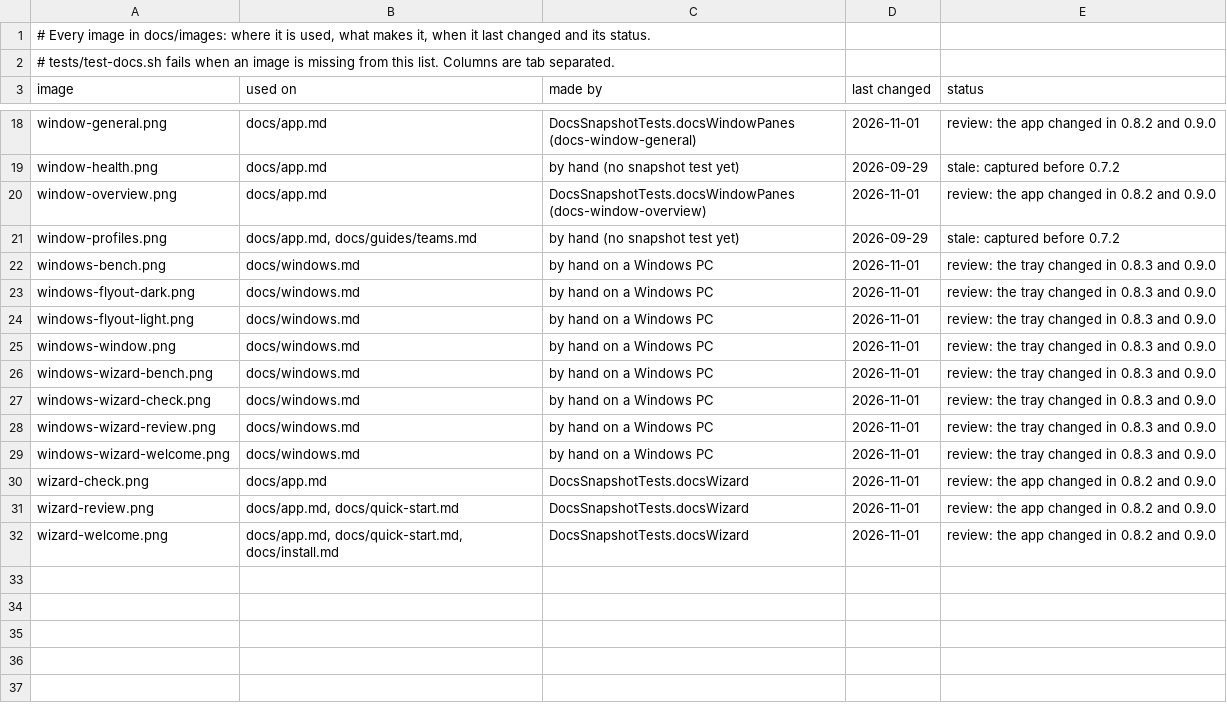
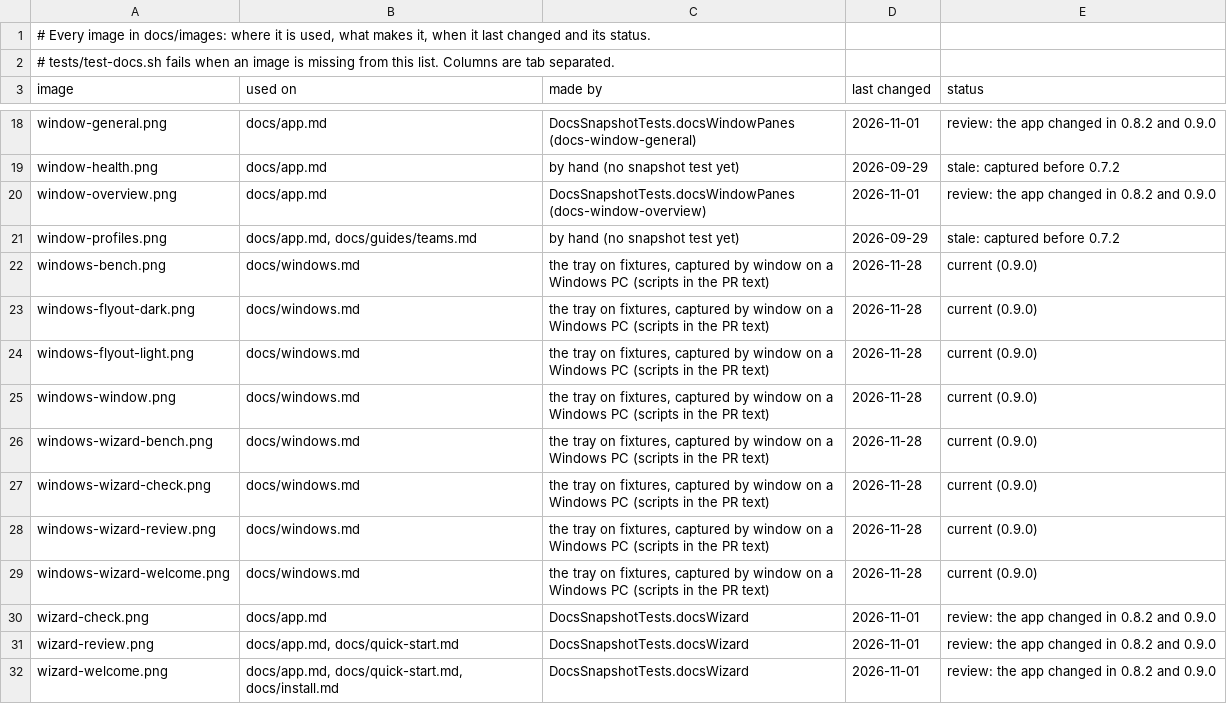
Before and after one commit to askysh/benchbar, a TSV file: docs/images/manifest.tsv, drawn as a sheet; only a part is shown, gaps mark what is left out.

Commit message:
docs: refresh the Windows tray screenshots from the 0.9.0 build
Replaces the eight windows-*.png images with shots of the current tray on demo fixtures, and sets their rows in docs/images/manifest.tsv to current (0.9.0).

```diff
--- a/docs/images/manifest.tsv
+++ b/docs/images/manifest.tsv
@@ -21,10 +21,10 @@ window-overview.png	docs/app.md	DocsSnapshotTests.docsWindowPanes (docs-window-o
 window-profiles.png	docs/app.md, docs/guides/teams.md	by hand (no snapshot test yet)	2026-09-29	stale: captured before 0.7.2
-windows-bench.png	docs/windows.md	by hand on a Windows PC	2026-11-01	review: the tray changed in 0.8.3 and 0.9.0
-windows-flyout-dark.png	docs/windows.md	by hand on a Windows PC	2026-11-01	review: the tray changed in 0.8.3 and 0.9.0
-windows-flyout-light.png	docs/windows.md	by hand on a Windows PC	2026-11-01	review: the tray changed in 0.8.3 and 0.9.0
-windows-window.png	docs/windows.md	by hand on a Windows PC	2026-11-01	review: the tray changed in 0.8.3 and 0.9.0
-windows-wizard-bench.png	docs/windows.md	by hand on a Windows PC	2026-11-01	review: the tray changed in 0.8.3 and 0.9.0
-windows-wizard-check.png	docs/windows.md	by hand on a Windows PC	2026-11-01	review: the tray changed in 0.8.3 and 0.9.0
-windows-wizard-review.png	docs/windows.md	by hand on a Windows PC	2026-11-01	review: the tray changed in 0.8.3 and 0.9.0
-windows-wizard-welcome.png	docs/windows.md	by hand on a Windows PC	2026-11-01	review: the tray changed in 0.8.3 and 0.9.0
+windows-bench.png	docs/windows.md	the tray on fixtures, captured by window on a Windows PC (scripts in the PR text)	2026-11-28	current (0.9.0)
+windows-flyout-dark.png	docs/windows.md	the tray on fixtures, captured by window on a Windows PC (scripts in the PR text)	2026-11-28	current (0.9.0)
+windows-flyout-light.png	docs/windows.md	the tray on fixtures, captured by window on a Windows PC (scripts in the PR text)	2026-11-28	current (0.9.0)
+windows-window.png	docs/windows.md	the tray on fixtures, captured by window on a Windows PC (scripts in the PR text)	2026-11-28	current (0.9.0)
+windows-wizard-bench.png	docs/windows.md	the tray on fixtures, captured by window on a Windows PC (scripts in the PR text)	2026-11-28	current (0.9.0)
+windows-wizard-check.png	docs/windows.md	the tray on fixtures, captured by window on a Windows PC (scripts in the PR text)	2026-11-28	current (0.9.0)
+windows-wizard-review.png	docs/windows.md	the tray on fixtures, captured by window on a Windows PC (scripts in the PR text)	2026-11-28	current (0.9.0)
+windows-wizard-welcome.png	docs/windows.md	the tray on fixtures, captured by window on a Windows PC (scripts in the PR text)	2026-11-28	current (0.9.0)
 wizard-check.png	docs/app.md	DocsSnapshotTests.docsWizard	2026-11-01	review: the app changed in 0.8.2 and 0.9.0
```
Also changed, not shown: 8 other files.
